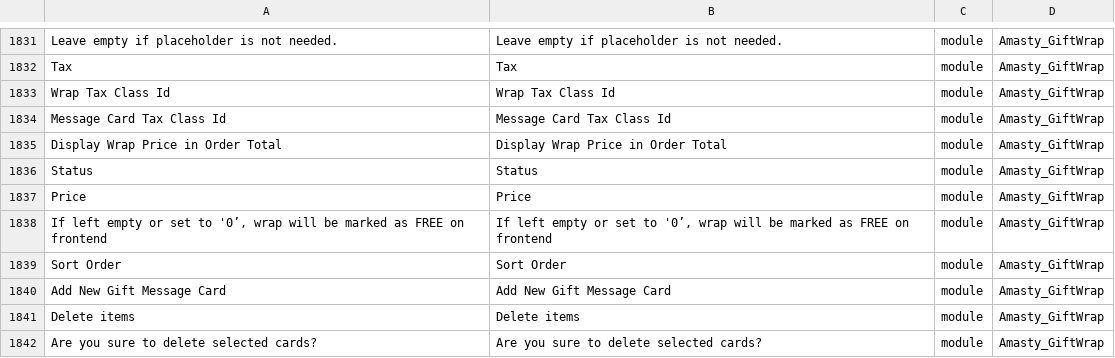
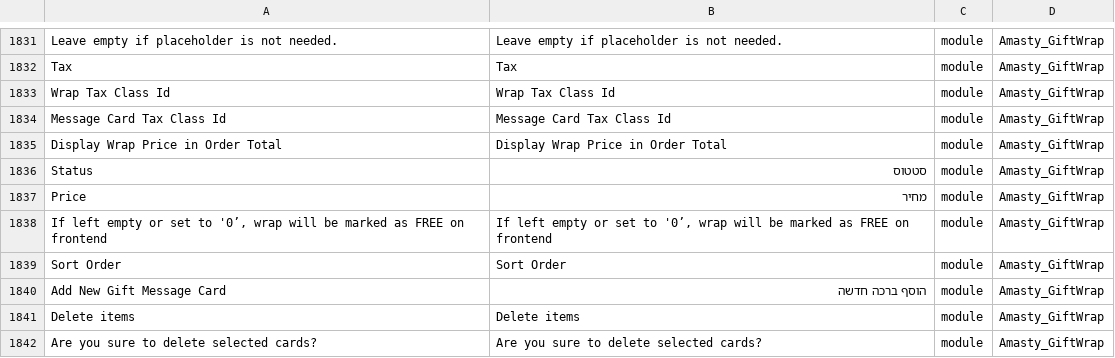
Before and after one commit to studioraz/magento2-language-pack-he-il, a CSV file: he_IL.csv, drawn as a sheet; only a part is shown, gaps mark what is left out; the diff covers the shown part only.

```diff
--- a/he_IL.csv
+++ b/he_IL.csv
@@ -1847,7 +1846,7 @@ Message Card Tax Class Id,Message Card Tax Class Id,module,Amasty_GiftWrap
 Display Wrap Price in Order Total,Display Wrap Price in Order Total,module,Amasty_GiftWrap
-Status,Status,module,Amasty_GiftWrap
-Price,Price,module,Amasty_GiftWrap
+Status,סטטוס,module,Amasty_GiftWrap
+Price,מחיר,module,Amasty_GiftWrap
 "If left empty or set to '0’, wrap will be marked as FREE on frontend","If left empty or set to '0’, wrap will be marked as FREE on frontend",module,Amasty_GiftWrap
 Sort Order,Sort Order,module,Amasty_GiftWrap
-Add New Gift Message Card,Add New Gift Message Card,module,Amasty_GiftWrap
+Add New Gift Message Card,הוסף ברכה חדשה,module,Amasty_GiftWrap
 Delete items,Delete items,module,Amasty_GiftWrap
```
Also changed, not shown: 23 edited cells elsewhere in this file.
